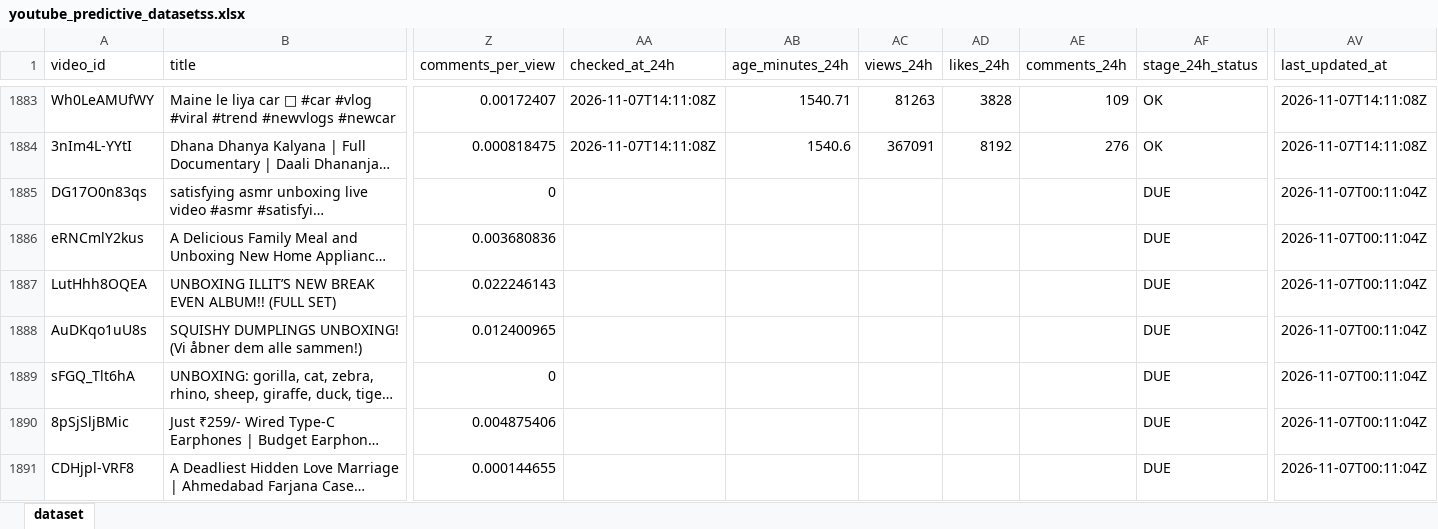
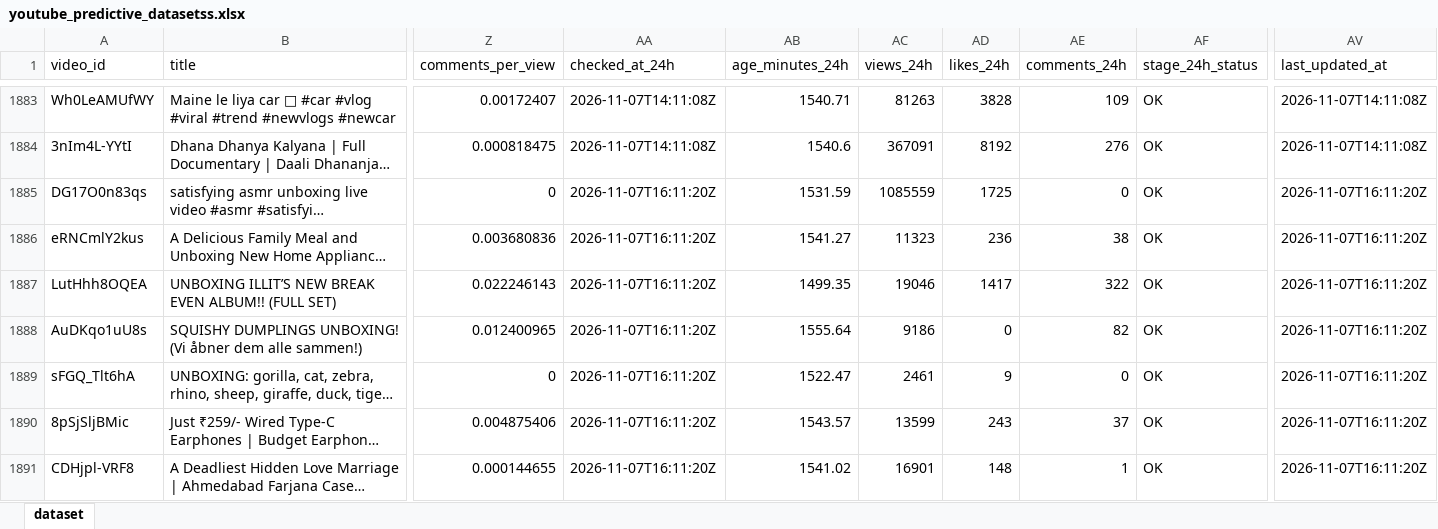
Before and after one commit to stamatis02/Bachelor-Thesislast, an Excel workbook: youtube_predictive_datasetss.xlsx, sheet dataset, drawn as a sheet; only a part is shown, gaps mark what is left out; long unchanged cells end in …; values as stored, in another font and other column widths than the file's, no borders; the diff covers the shown part only; the diff names each change by its address in the sheet, - before the commit and + after, or states it on an @@ line.

```diff
--- a/youtube_predictive_datasetss.xlsx (sheet dataset)
+++ b/youtube_predictive_datasetss.xlsx (sheet dataset)
-AA1885:AA1891 (checked_at_24h): (empty)
+AA1885:AA1891 (checked_at_24h): 2026-11-07T16:11:20Z
-AB1885 (age_minutes_24h): (empty)
+AB1885 (age_minutes_24h): 1531.59
-AC1885 (views_24h): (empty)
+AC1885 (views_24h): 1085559
-AD1885 (likes_24h): (empty)
+AD1885 (likes_24h): 1725
-AE1885 (comments_24h): (empty)
+AE1885 (comments_24h): 0
-AF1885:AF1891 (stage_24h_status): DUE
+AF1885:AF1891 (stage_24h_status): OK
-AV1885:AV1891 (last_updated_at): 2026-11-07T00:11:04Z
+AV1885:AV1891 (last_updated_at): 2026-11-07T16:11:20Z
-AB1886 (age_minutes_24h): (empty)
+AB1886 (age_minutes_24h): 1541.27
-AC1886 (views_24h): (empty)
+AC1886 (views_24h): 11323
-AD1886 (likes_24h): (empty)
+AD1886 (likes_24h): 236
-AE1886 (comments_24h): (empty)
+AE1886 (comments_24h): 38
-AB1887 (age_minutes_24h): (empty)
+AB1887 (age_minutes_24h): 1499.35
-AC1887 (views_24h): (empty)
+AC1887 (views_24h): 19046
-AD1887 (likes_24h): (empty)
+AD1887 (likes_24h): 1417
-AE1887 (comments_24h): (empty)
+AE1887 (comments_24h): 322
-AB1888 (age_minutes_24h): (empty)
+AB1888 (age_minutes_24h): 1555.64
-AC1888 (views_24h): (empty)
+AC1888 (views_24h): 9186
-AD1888 (likes_24h): (empty)
+AD1888 (likes_24h): 0
-AE1888 (comments_24h): (empty)
+AE1888 (comments_24h): 82
-AB1889 (age_minutes_24h): (empty)
+AB1889 (age_minutes_24h): 1522.47
-AC1889 (views_24h): (empty)
+AC1889 (views_24h): 2461
-AD1889 (likes_24h): (empty)
+AD1889 (likes_24h): 9
-AE1889 (comments_24h): (empty)
+AE1889 (comments_24h): 0
-AB1890 (age_minutes_24h): (empty)
+AB1890 (age_minutes_24h): 1543.57
-AC1890 (views_24h): (empty)
+AC1890 (views_24h): 13599
-AD1890 (likes_24h): (empty)
+AD1890 (likes_24h): 243
-AE1890 (comments_24h): (empty)
+AE1890 (comments_24h): 37
-AB1891 (age_minutes_24h): (empty)
+AB1891 (age_minutes_24h): 1541.02
-AC1891 (views_24h): (empty)
+AC1891 (views_24h): 16901
-AD1891 (likes_24h): (empty)
+AD1891 (likes_24h): 148
-AE1891 (comments_24h): (empty)
+AE1891 (comments_24h): 1
```
Also changed, not shown: 24 added rows and 365 edited cells elsewhere in this sheet, 5 other files.
